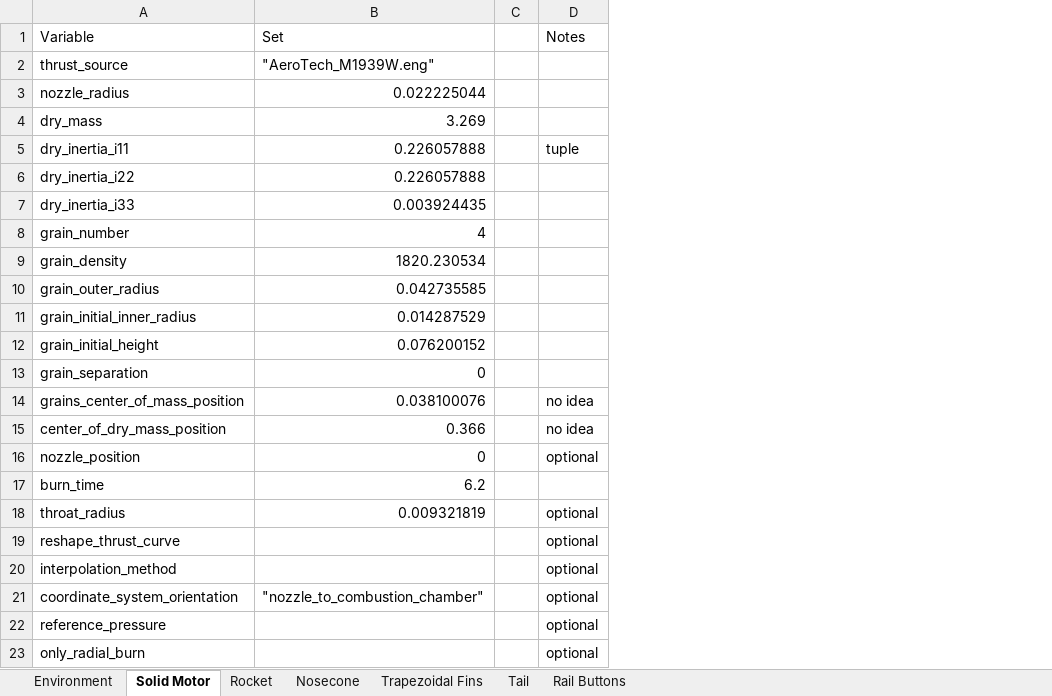
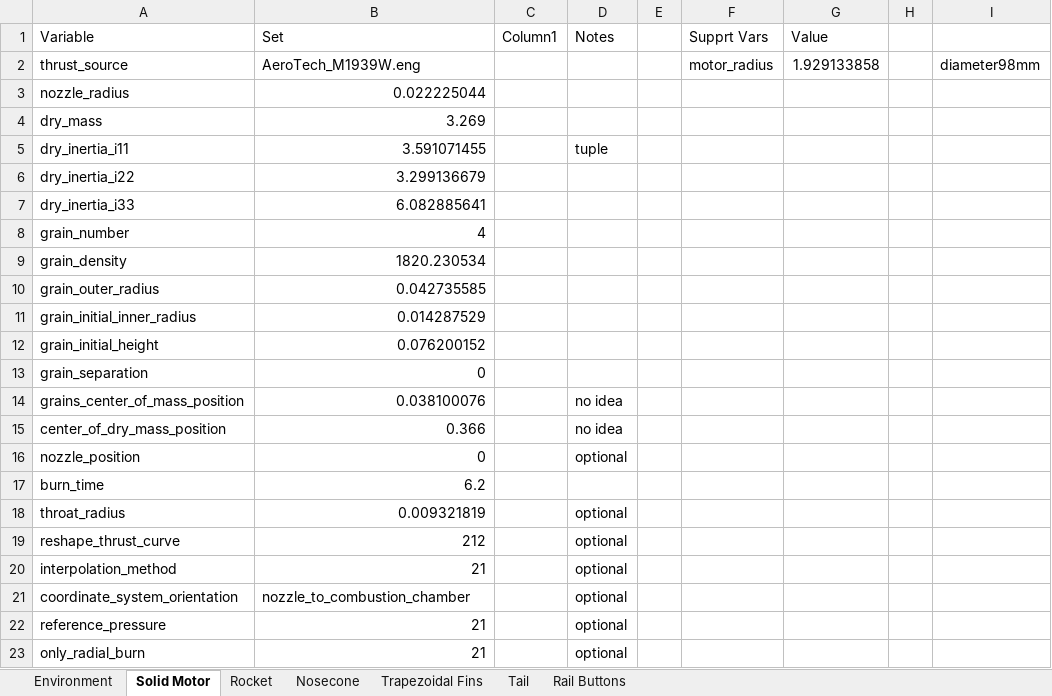
Before and after one commit to usfsoar/IREC_26-27_Controls, an Excel workbook: rpy_input_parameters.xlsx, sheet Solid Motor, drawn as a sheet; values as stored, in another font and other column widths than the file's, no borders; table styles not drawn; removed rows and columns are numbered as before the commit, all else as after; the diff names each change by its address in the sheet, - before the commit and + after, or states it on an @@ line.

Commit message:
added first set of inputs parsing for solid motors, environment, and rocket. Should be easy to finish now. works, but works like shit.

```diff
--- a/rpy_input_parameters.xlsx (sheet Solid Motor)
+++ b/rpy_input_parameters.xlsx (sheet Solid Motor)
-column C, empty
+column C (Column1), empty
+column E, empty
+column F (Supprt Vars), row 2: motor_radius
+column G (Value), row 2: 1.929133858
+column H, empty
+column I, row 2: diameter98mm
-B2 (Set): "AeroTech_M1939W.eng"
+B2 (Set): AeroTech_M1939W.eng
-B5 (Set): 0.226057888
+B5 (Set): 3.591071455
-B6 (Set): 0.226057888
+B6 (Set): 3.299136679
-B7 (Set): 0.003924435
+B7 (Set): 6.082885641
-B19 (Set): (empty)
+B19 (Set): 212
-B20 (Set): (empty)
+B20 (Set): 21
-B21 (Set): "nozzle_to_combustion_chamber"
+B21 (Set): nozzle_to_combustion_chamber
-B22:B23 (Set): (empty)
+B22:B23 (Set): 21
```
Also changed, not shown: sheet Environment, sheet Rocket, 1 other file.
